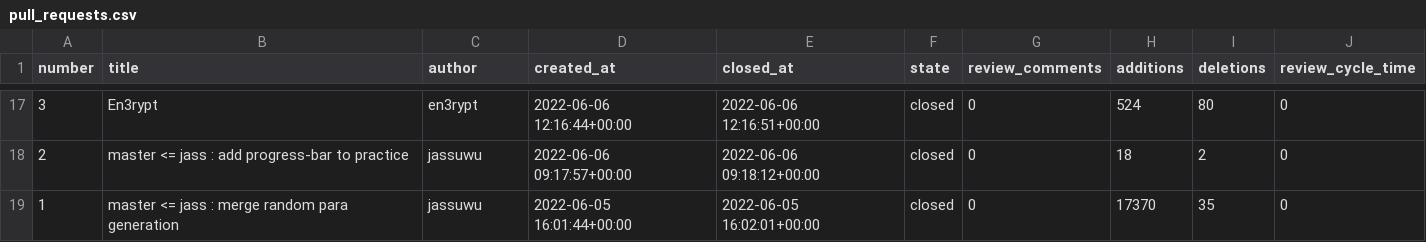
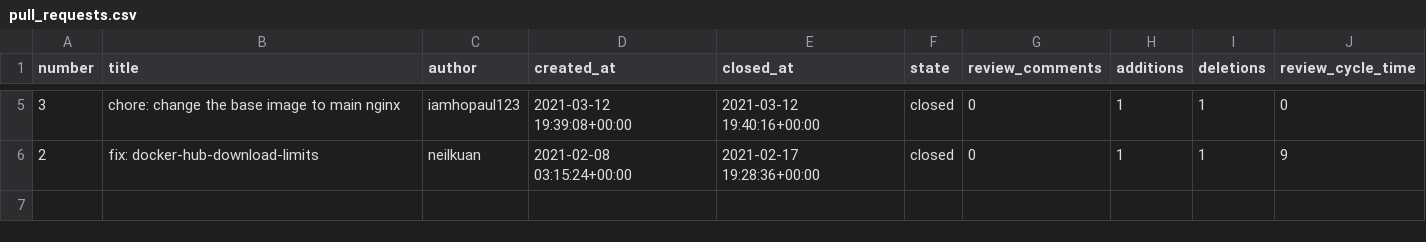
Before and after one commit to shriram-17/Thuli_Studios_Hackthon, a CSV file: src/data/pull_requests.csv, drawn as a sheet; only a part is shown, gaps mark what is left out; the diff covers the shown part only.

```diff
--- a/src/data/pull_requests.csv
+++ b/src/data/pull_requests.csv
@@ -17,3 +5,2 @@ number,title,author,created_at,closed_at,state,review_comments,additions,deletio
-3,En3rypt,en3rypt,2022-06-06 12:16:44+00:00,2022-06-06 12:16:51+00:00,closed,0,524,80,0
-2,master <= jass : add progress-bar to practice,jassuwu,2022-06-06 09:17:57+00:00,2022-06-06 09:18:12+00:00,closed,0,18,2,0
-1,master <=  jass : merge random para generation,jassuwu,2022-06-05 16:01:44+00:00,2022-06-05 16:02:01+00:00,closed,0,17370,35,0
+3,chore: change the base image to main nginx,iamhopaul123,2021-03-12 19:39:08+00:00,2021-03-12 19:40:16+00:00,closed,0,1,1,0
+2,fix: docker-hub-download-limits,neilkuan,2021-02-08 03:15:24+00:00,2021-02-17 19:28:36+00:00,closed,0,1,1,9
```
Also changed, not shown: 12 removed rows and 19 edited cells elsewhere in this file, 5 other files.
